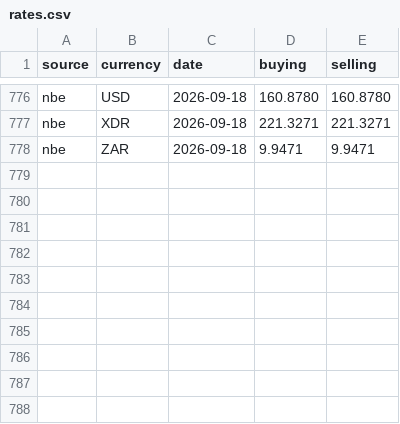
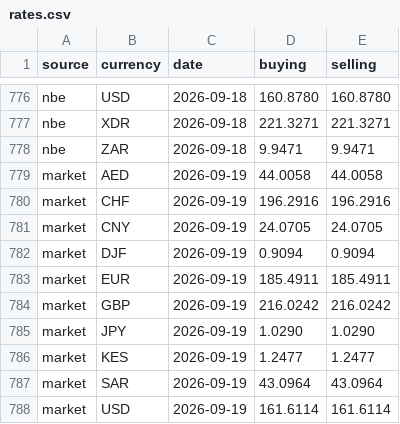
Before and after one commit to melastore/birrwatch, a CSV file: data/rates.csv, drawn as a sheet; only a part is shown, gaps mark what is left out; the diff names each change by its address in the sheet, - before the commit and + after, or states it on an @@ line.

Commit message:
data: rates for 2026-09-19

```diff
--- a/data/rates.csv
+++ b/data/rates.csv
+row 779: market | AED | 2026-09-19 | 44.0058 | 44.0058
+row 780: market | CHF | 2026-09-19 | 196.2916 | 196.2916
+row 781: market | CNY | 2026-09-19 | 24.0705 | 24.0705
+row 782: market | DJF | 2026-09-19 | 0.9094 | 0.9094
+row 783: market | EUR | 2026-09-19 | 185.4911 | 185.4911
+row 784: market | GBP | 2026-09-19 | 216.0242 | 216.0242
+row 785: market | JPY | 2026-09-19 | 1.0290 | 1.0290
+row 786: market | KES | 2026-09-19 | 1.2477 | 1.2477
+row 787: market | SAR | 2026-09-19 | 43.0964 | 43.0964
+row 788: market | USD | 2026-09-19 | 161.6114 | 161.6114
```
